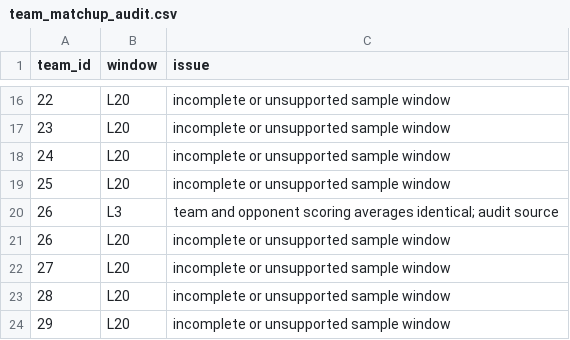
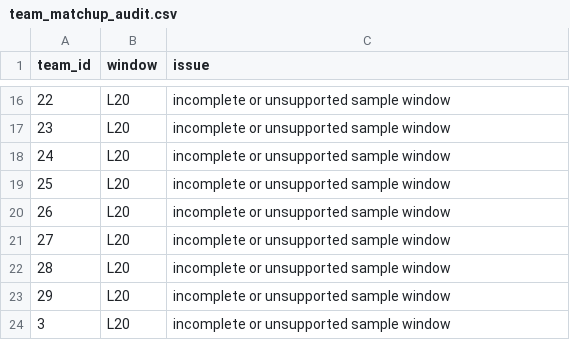
Before and after one commit to deucetg/NBA-lockbox-reseasrch, a CSV file: research_exports/team_matchup_audit.csv, drawn as a sheet; only a part is shown, gaps mark what is left out; the shorter side is filled out with more unchanged rows; the diff names each change by its address in the sheet, - before the commit and + after, or states it on an @@ line.

```diff
--- a/research_exports/team_matchup_audit.csv
+++ b/research_exports/team_matchup_audit.csv
-row 20: 26 | L3 | team and opponent scoring averages identical; audit source
```
Also changed, not shown: research_exports/team_defensive_dashboard.csv, research_exports/team_opponent_game_logs.csv, 12 other files.
